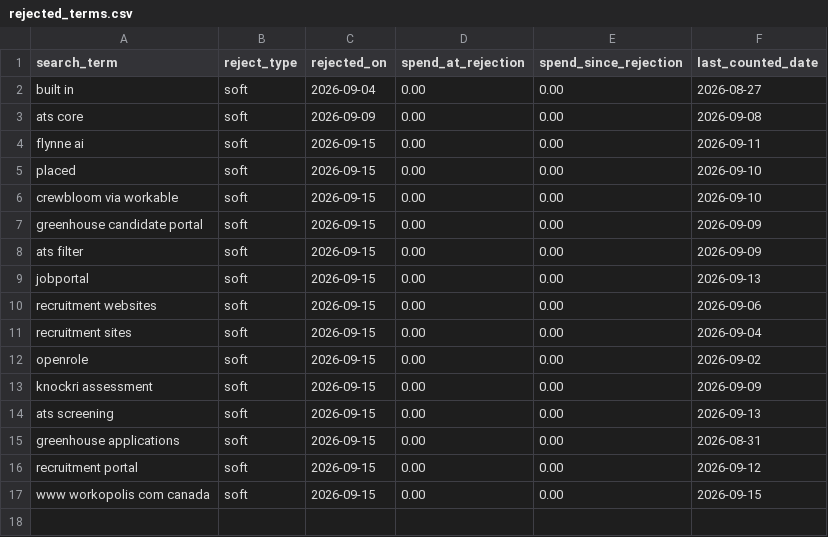
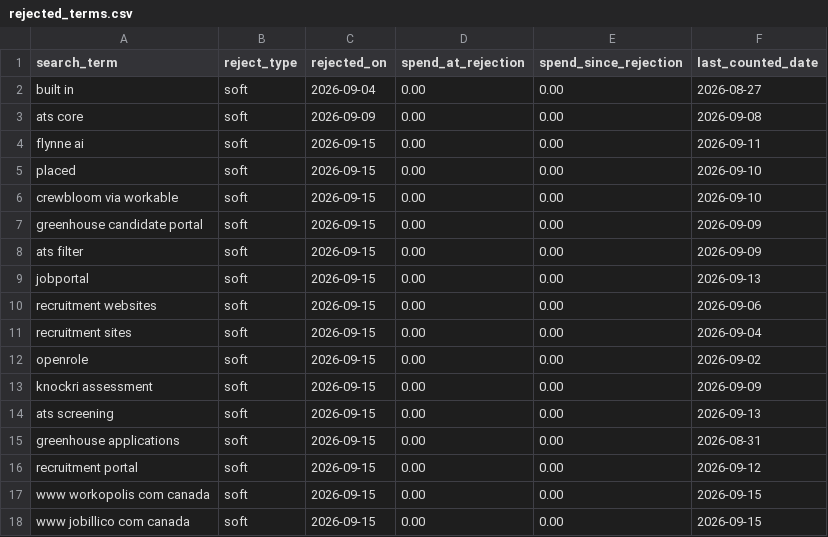
Before and after one commit to jessicagertig/paid-ads-management-pipeline, a CSV file: catalogue/rejected_terms.csv, drawn as a sheet; the diff names each change by its address in the sheet, - before the commit and + after, or states it on an @@ line.

```diff
--- a/catalogue/rejected_terms.csv
+++ b/catalogue/rejected_terms.csv
+row 18: www jobillico com canada | soft | 2026-09-15 | 0.00 | 0.00 | 2026-09-15
```
